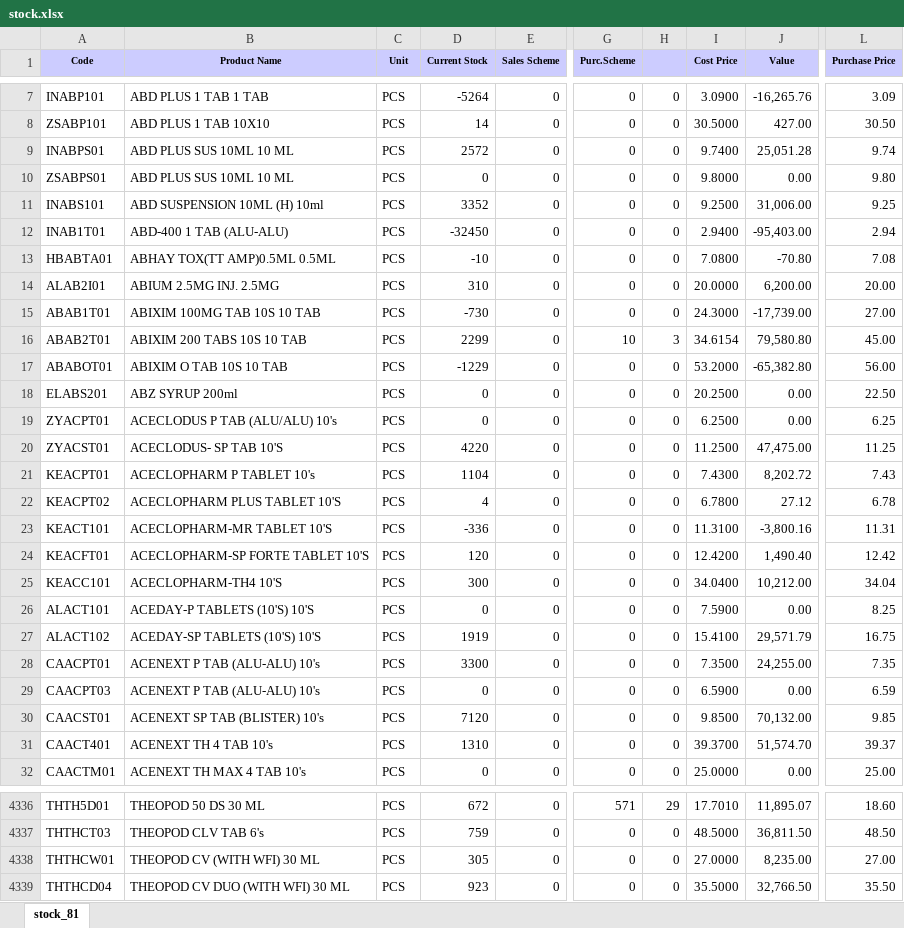
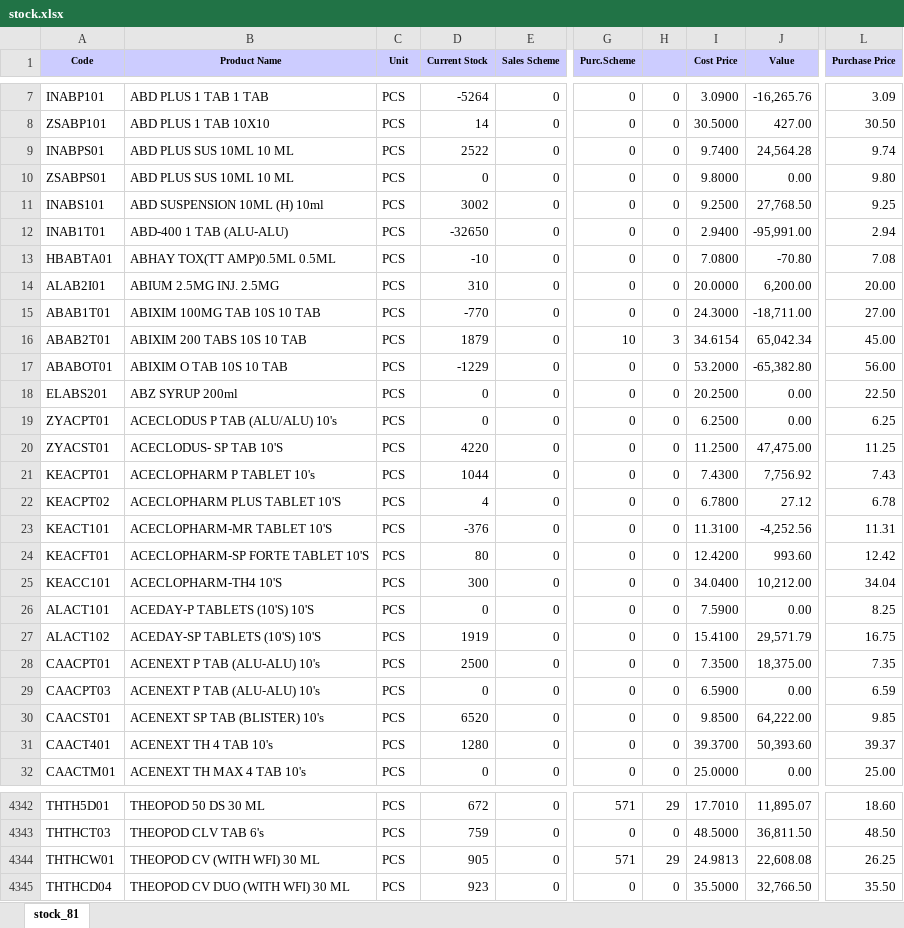
Before and after one commit to ishwarpharma/ishwarone, an Excel workbook: stock.xlsx, sheet stock_81, drawn as a sheet; only a part is shown, gaps mark what is left out; values as stored, in another font and other column widths than the file's, no borders; addresses are those after the commit; the diff covers the shown part only; the diff names each change by its address in the sheet, - before the commit and + after, or states it on an @@ line.

```diff
--- a/stock.xlsx (sheet stock_81)
+++ b/stock.xlsx (sheet stock_81)
-D9 (Current Stock): 2572
+D9 (Current Stock): 2522
-J9 (Value): 25,051.28
+J9 (Value): 24,564.28
-D11 (Current Stock): 3352
+D11 (Current Stock): 3002
-J11 (Value): 31,006.00
+J11 (Value): 27,768.50
-D12 (Current Stock): -32450
+D12 (Current Stock): -32650
-J12 (Value): -95,403.00
+J12 (Value): -95,991.00
-D15 (Current Stock): -730
+D15 (Current Stock): -770
-J15 (Value): -17,739.00
+J15 (Value): -18,711.00
-D16 (Current Stock): 2299
+D16 (Current Stock): 1879
-J16 (Value): 79,580.80
+J16 (Value): 65,042.34
-D21 (Current Stock): 1104
+D21 (Current Stock): 1044
-J21 (Value): 8,202.72
+J21 (Value): 7,756.92
-D23 (Current Stock): -336
+D23 (Current Stock): -376
-J23 (Value): -3,800.16
+J23 (Value): -4,252.56
-D24 (Current Stock): 120
+D24 (Current Stock): 80
-J24 (Value): 1,490.40
+J24 (Value): 993.60
-D28 (Current Stock): 3300
+D28 (Current Stock): 2500
-J28 (Value): 24,255.00
+J28 (Value): 18,375.00
-D30 (Current Stock): 7120
+D30 (Current Stock): 6520
-J30 (Value): 70,132.00
+J30 (Value): 64,222.00
-D31 (Current Stock): 1310
+D31 (Current Stock): 1280
-J31 (Value): 51,574.70
+J31 (Value): 50,393.60
-D4344 (Current Stock): 305
+D4344 (Current Stock): 905
-G4344 (Purc.Scheme): 0
+G4344 (Purc.Scheme): 571
-H4344: 0
+H4344: 29
-I4344 (Cost Price): 27.0000
+I4344 (Cost Price): 24.9813
-J4344 (Value): 8,235.00
+J4344 (Value): 22,608.08
-L4344 (Purchase Price): 27.00
+L4344 (Purchase Price): 26.25
```
Also changed, not shown: 6 added rows and 1367 edited cells elsewhere in this sheet.
